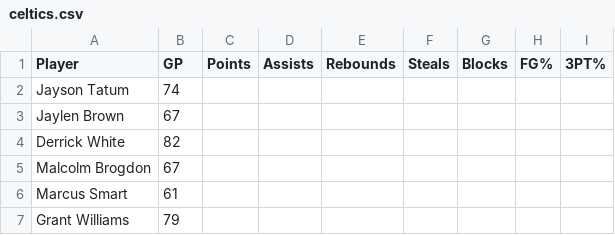
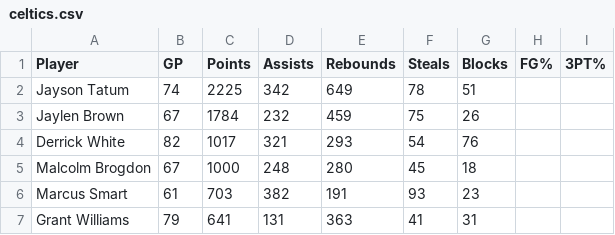
Before and after one commit to rayrayshams/Tri-3, a CSV file: _notebooks/files/celtics.csv, drawn as a sheet; only a part is shown; the diff covers the shown part only.

Commit message:
commit

```diff
--- a/_notebooks/files/celtics.csv
+++ b/_notebooks/files/celtics.csv
@@ -1,7 +1,7 @@
 Player, GP, Points, Assists, Rebounds, Steals, Blocks, FG%, 3PT%
-Jayson Tatum, 74
-Jaylen Brown, 67
-Derrick White, 82
-Malcolm Brogdon, 67
-Marcus Smart, 61
-Grant Williams, 79
+Jayson Tatum, 74, 2225, 342, 649, 78, 51,
+Jaylen Brown, 67, 1784, 232, 459, 75, 26,
+Derrick White, 82, 1017, 321, 293, 54, 76,
+Malcolm Brogdon, 67, 1000, 248, 280, 45, 18
+Marcus Smart, 61, 703, 382, 191, 93, 23
+Grant Williams, 79, 641, 131, 363, 41, 31
```
Also changed, not shown: 20 edited cells elsewhere in this file.
